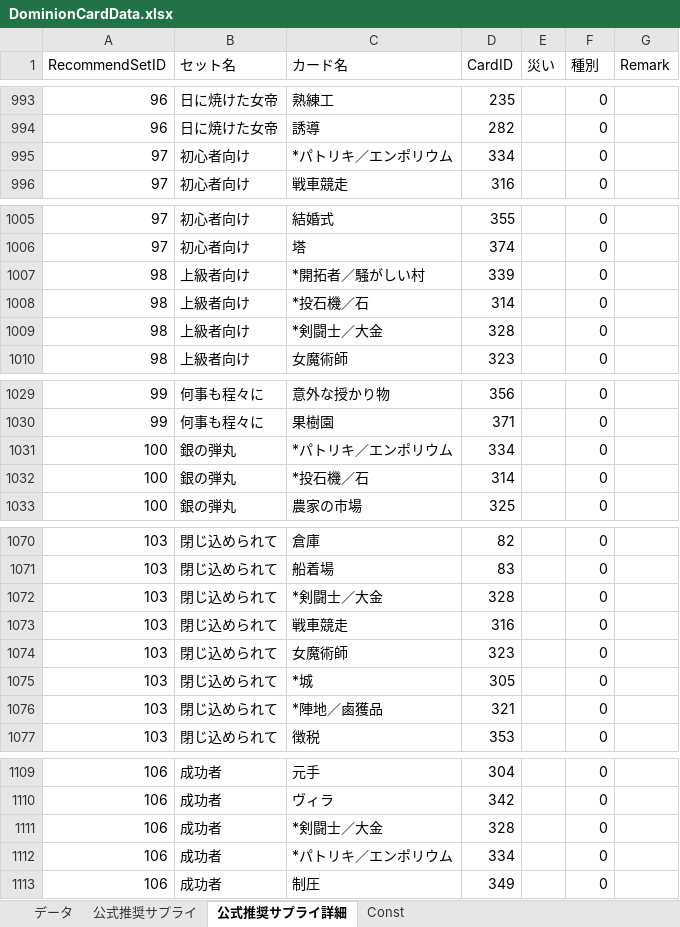
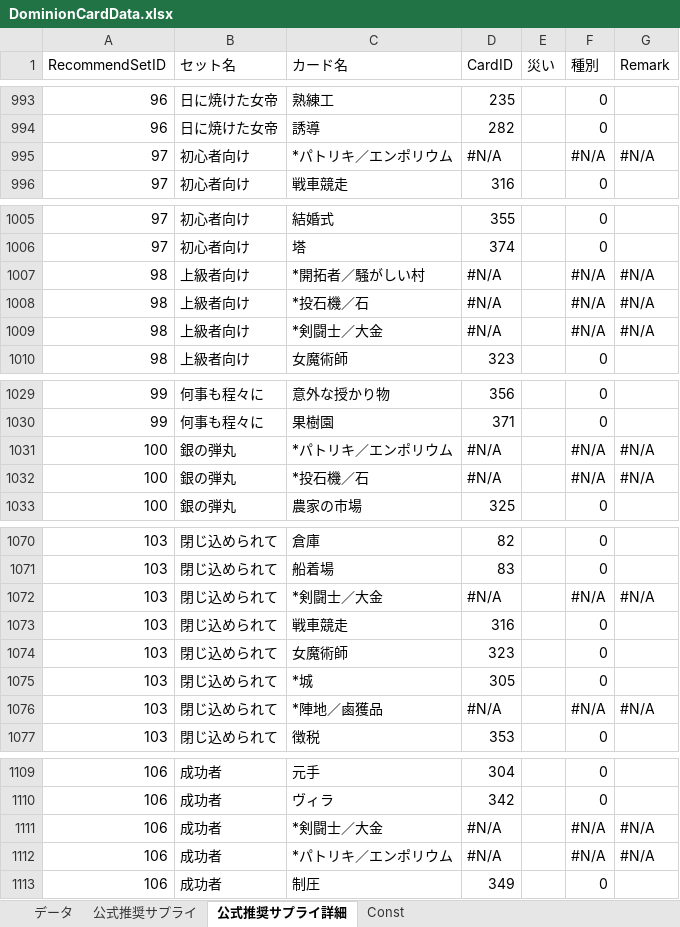
Before and after one commit to xxi-noxx/DominionRandomizer, an Excel workbook: RandomSelector/App_Data/DominionCardData.xlsx, sheet 公式推奨サプライ詳細, drawn as a sheet; only a part is shown, gaps mark what is left out; values as stored, in another font and other column widths than the file's, no cell formats; the diff covers the shown part only; the diff names each change by its address in the sheet, - before the commit and + after, or states it on an @@ line.

```diff
--- a/RandomSelector/App_Data/DominionCardData.xlsx (sheet 公式推奨サプライ詳細)
+++ b/RandomSelector/App_Data/DominionCardData.xlsx (sheet 公式推奨サプライ詳細)
-D995 (CardID): 334
+D995 (CardID): #N/A
-F995 (種別): 0
+F995 (種別): #N/A
-G995 (Remark): (empty)
+G995 (Remark): #N/A
-D1007 (CardID): 339
+D1007 (CardID): #N/A
-F1007:F1009 (種別): 0
+F1007:F1009 (種別): #N/A
-G1007:G1009 (Remark): (empty)
+G1007:G1009 (Remark): #N/A
-D1008 (CardID): 314
+D1008 (CardID): #N/A
-D1009 (CardID): 328
+D1009 (CardID): #N/A
-D1031 (CardID): 334
+D1031 (CardID): #N/A
-F1031:F1032 (種別): 0
+F1031:F1032 (種別): #N/A
-G1031:G1032 (Remark): (empty)
+G1031:G1032 (Remark): #N/A
-D1032 (CardID): 314
+D1032 (CardID): #N/A
-D1072 (CardID): 328
+D1072 (CardID): #N/A
-F1072 (種別): 0
+F1072 (種別): #N/A
-G1072 (Remark): (empty)
+G1072 (Remark): #N/A
-D1076 (CardID): 321
+D1076 (CardID): #N/A
-F1076 (種別): 0
+F1076 (種別): #N/A
-G1076 (Remark): (empty)
+G1076 (Remark): #N/A
-D1111 (CardID): 328
+D1111 (CardID): #N/A
-F1111:F1112 (種別): 0
+F1111:F1112 (種別): #N/A
-G1111:G1112 (Remark): (empty)
+G1111:G1112 (Remark): #N/A
-D1112 (CardID): 334
+D1112 (CardID): #N/A
```
Also changed, not shown: 39 edited cells elsewhere in this sheet, sheet データ, cell formats, 1 other file.
